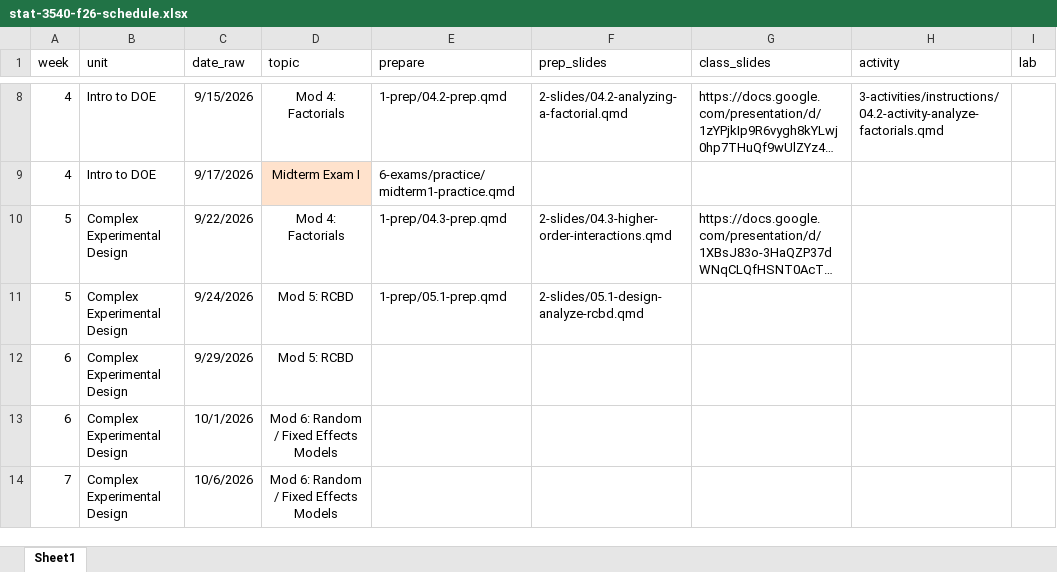
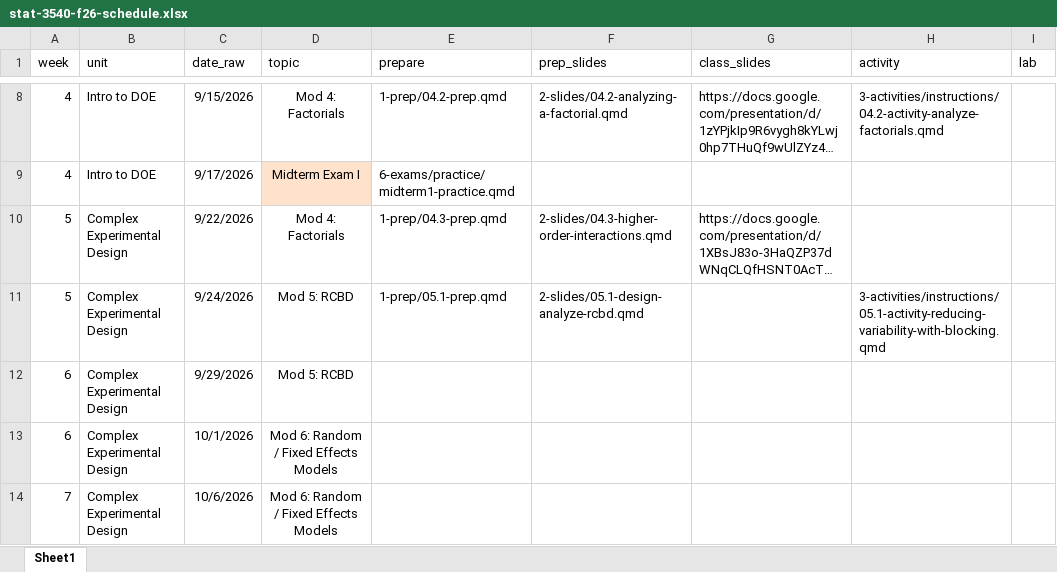
Before and after one commit to manncz/stat-3540-calpoly, an Excel workbook: stat-3540-f26-schedule.xlsx, sheet Sheet1, drawn as a sheet; only a part is shown, gaps mark what is left out; long unchanged cells end in …; values as stored, in another font and other column widths than the file's, no borders; the diff names each change by its address in the sheet, - before the commit and + after, or states it on an @@ line.

```diff
--- a/stat-3540-f26-schedule.xlsx (sheet Sheet1)
+++ b/stat-3540-f26-schedule.xlsx (sheet Sheet1)
-H11 (activity): (empty)
+H11 (activity): 3-activities/instructions/05.1-activity-reducing-variability-with-blocking.qmd
```
Also changed, not shown: 0-course-info/canvas/canvas_schedule.xlsx, 16 other files.
